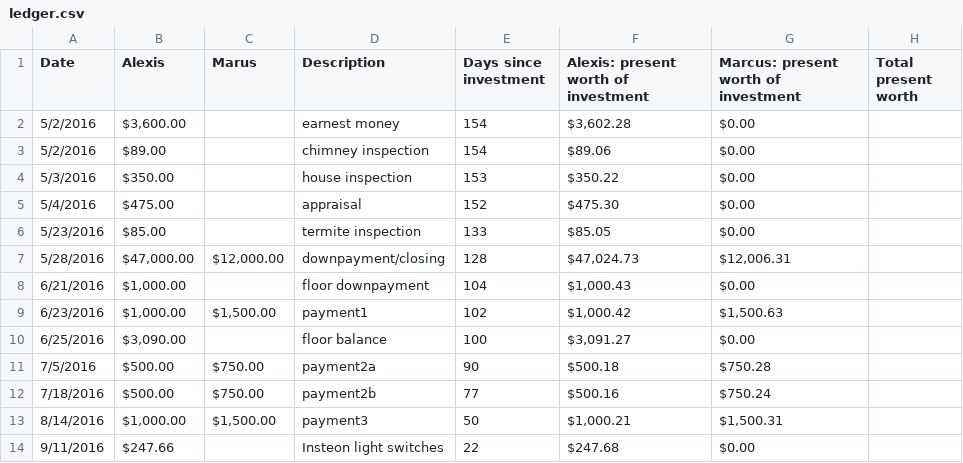
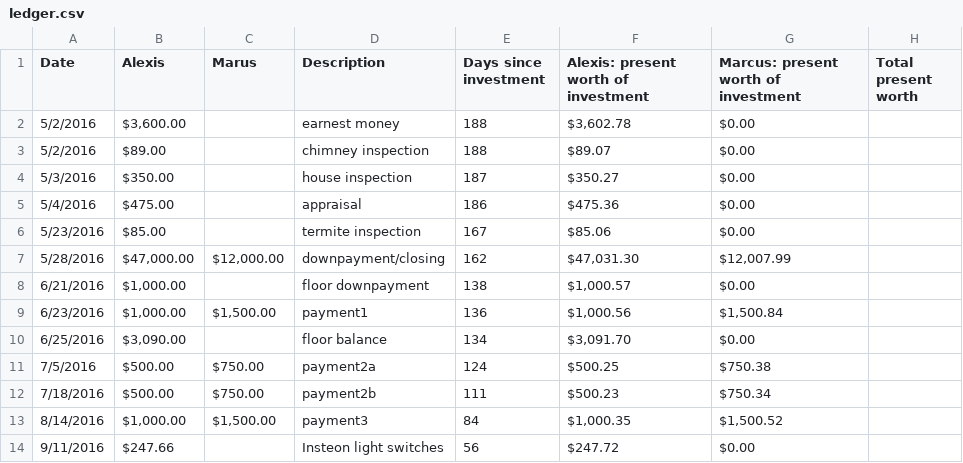
Before and after one commit to marcusjbishop/house, a CSV file: ledger.csv, drawn as a sheet; only a part is shown; the diff covers the shown part only.

Commit message:
Updated ledger

```diff
--- a/ledger.csv
+++ b/ledger.csv
@@ -1,14 +1,14 @@
 Date,Alexis ,Marus,Description,Days since investment,Alexis: present worth of investment,Marcus: present worth of investment,Total present worth
-5/2/2016,"$3,600.00",,earnest money,154,"$3,602.28",$0.00,
-5/2/2016,$89.00,,chimney inspection,154,$89.06,$0.00,
-5/3/2016,$350.00,,house inspection,153,$350.22,$0.00,
-5/4/2016,$475.00,,appraisal,152,$475.30,$0.00,
-5/23/2016,$85.00,,termite inspection,133,$85.05,$0.00,
-5/28/2016,"$47,000.00","$12,000.00",downpayment/closing,128,"$47,024.73","$12,006.31",
-6/21/2016,"$1,000.00",,floor downpayment,104,"$1,000.43",$0.00,
-6/23/2016,"$1,000.00","$1,500.00",payment1,102,"$1,000.42","$1,500.63",
-6/25/2016,"$3,090.00",,floor balance,100,"$3,091.27",$0.00,
-7/5/2016,$500.00,$750.00,payment2a,90,$500.18,$750.28,
-7/18/2016,$500.00,$750.00,payment2b,77,$500.16,$750.24,
-8/14/2016,"$1,000.00","$1,500.00",payment3,50,"$1,000.21","$1,500.31",
-9/11/2016,$247.66,,Insteon light switches,22,$247.68,$0.00,
+5/2/2016,"$3,600.00",,earnest money,188,"$3,602.78",$0.00,
+5/2/2016,$89.00,,chimney inspection,188,$89.07,$0.00,
+5/3/2016,$350.00,,house inspection,187,$350.27,$0.00,
+5/4/2016,$475.00,,appraisal,186,$475.36,$0.00,
+5/23/2016,$85.00,,termite inspection,167,$85.06,$0.00,
+5/28/2016,"$47,000.00","$12,000.00",downpayment/closing,162,"$47,031.30","$12,007.99",
+6/21/2016,"$1,000.00",,floor downpayment,138,"$1,000.57",$0.00,
+6/23/2016,"$1,000.00","$1,500.00",payment1,136,"$1,000.56","$1,500.84",
+6/25/2016,"$3,090.00",,floor balance,134,"$3,091.70",$0.00,
+7/5/2016,$500.00,$750.00,payment2a,124,$500.25,$750.38,
+7/18/2016,$500.00,$750.00,payment2b,111,$500.23,$750.34,
+8/14/2016,"$1,000.00","$1,500.00",payment3,84,"$1,000.35","$1,500.52",
+9/11/2016,$247.66,,Insteon light switches,56,$247.72,$0.00,
```
Also changed, not shown: 3 added rows, 1 removed row and 24 edited cells elsewhere in this file, 1 other file.
